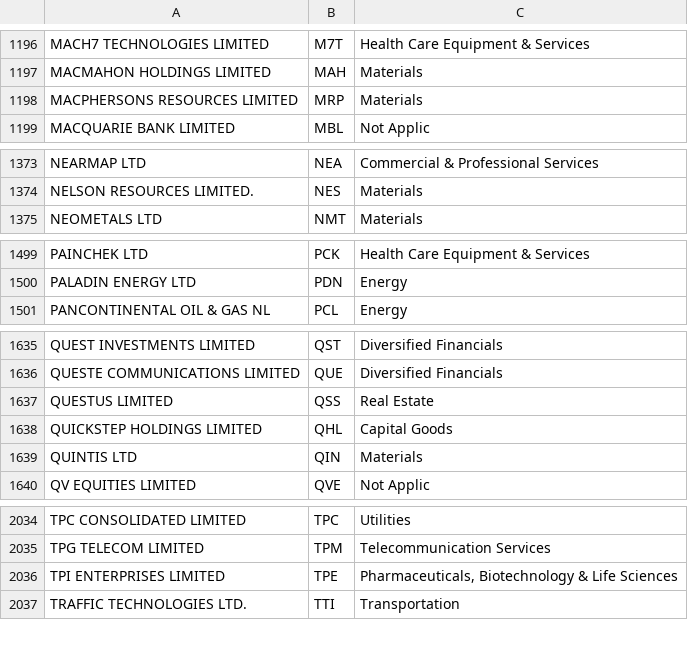
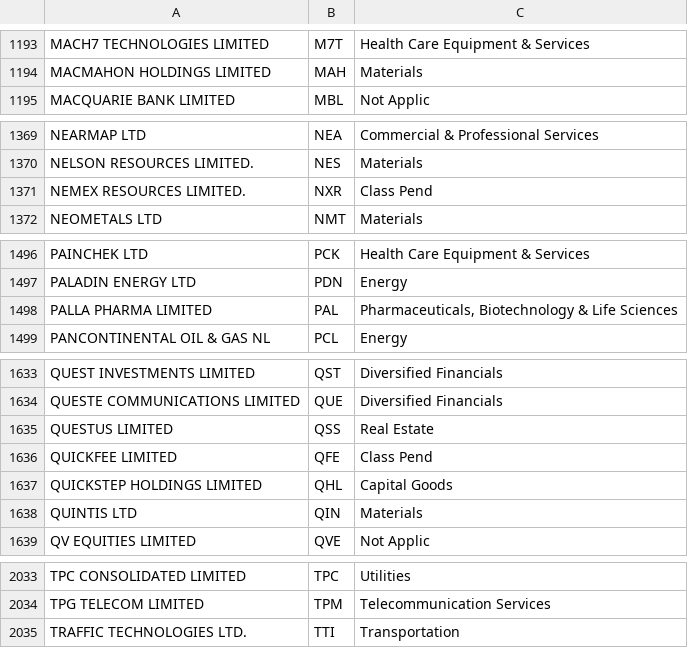
Before and after one commit to cjamieson1/Azure, a CSV file: Home/Data/ASXData.csv, drawn as a sheet; only a part is shown, gaps mark what is left out; removed rows and columns are numbered as before the commit, all else as after; the diff covers the shown part only; the diff names each change by its address in the sheet, - before the commit and + after, or states it on an @@ line.

```diff
--- a/Home/Data/ASXData.csv
+++ b/Home/Data/ASXData.csv
-row 1198: MACPHERSONS RESOURCES LIMITED | MRP | Materials
+row 1371: NEMEX RESOURCES LIMITED. | NXR | Class Pend
+row 1498: PALLA PHARMA LIMITED | PAL | Pharmaceuticals, Biotechnology & Life Sciences
+row 1636: QUICKFEE LIMITED | QFE | Class Pend
-row 2036: TPI ENTERPRISES LIMITED | TPE | Pharmaceuticals, Biotechnology & Life Sciences
```
Also changed, not shown: 1 added row, 4 removed rows and 3 edited cells elsewhere in this file, Home/Data/HoursGS.csv, Home/Data/ShortPositions.csv, 8 other files.
